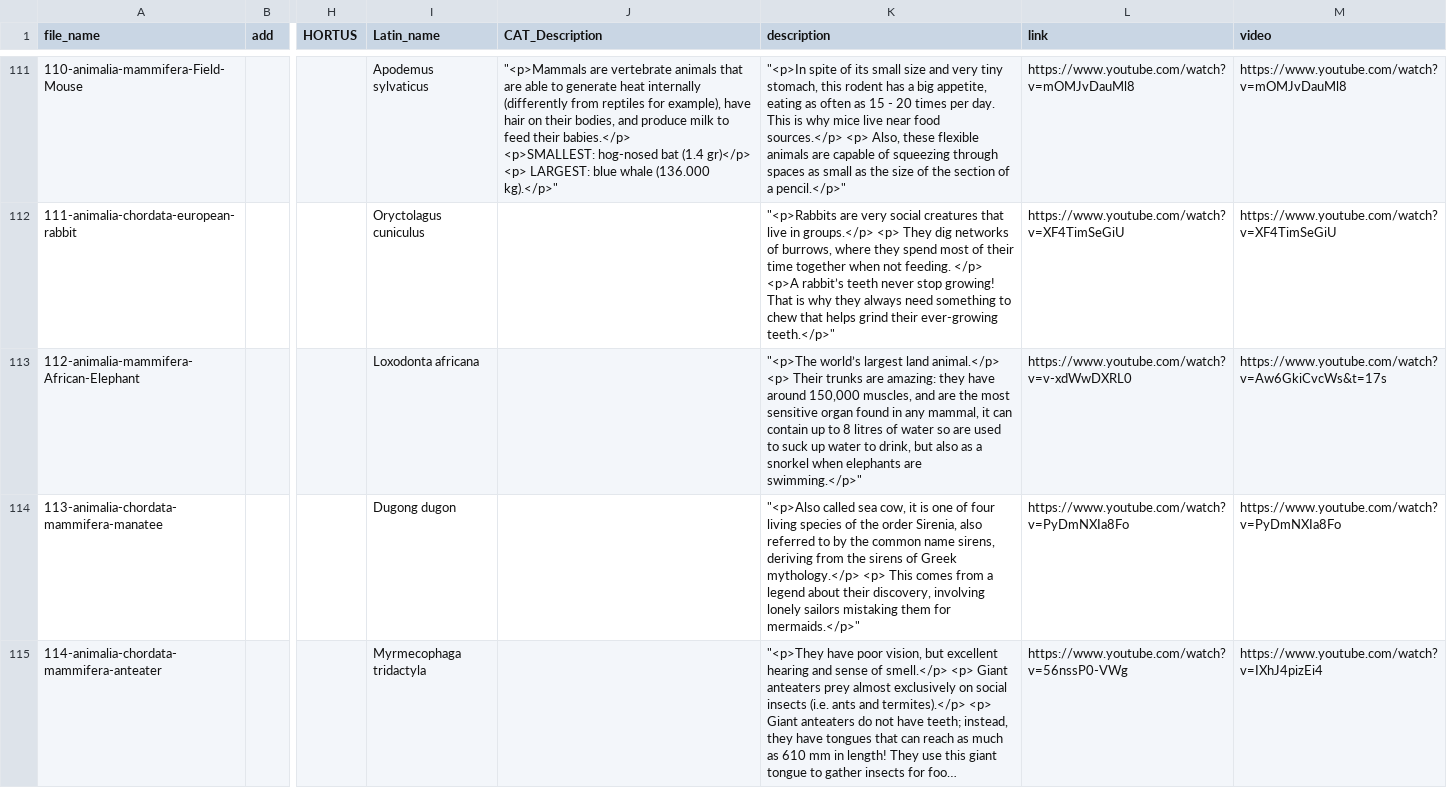
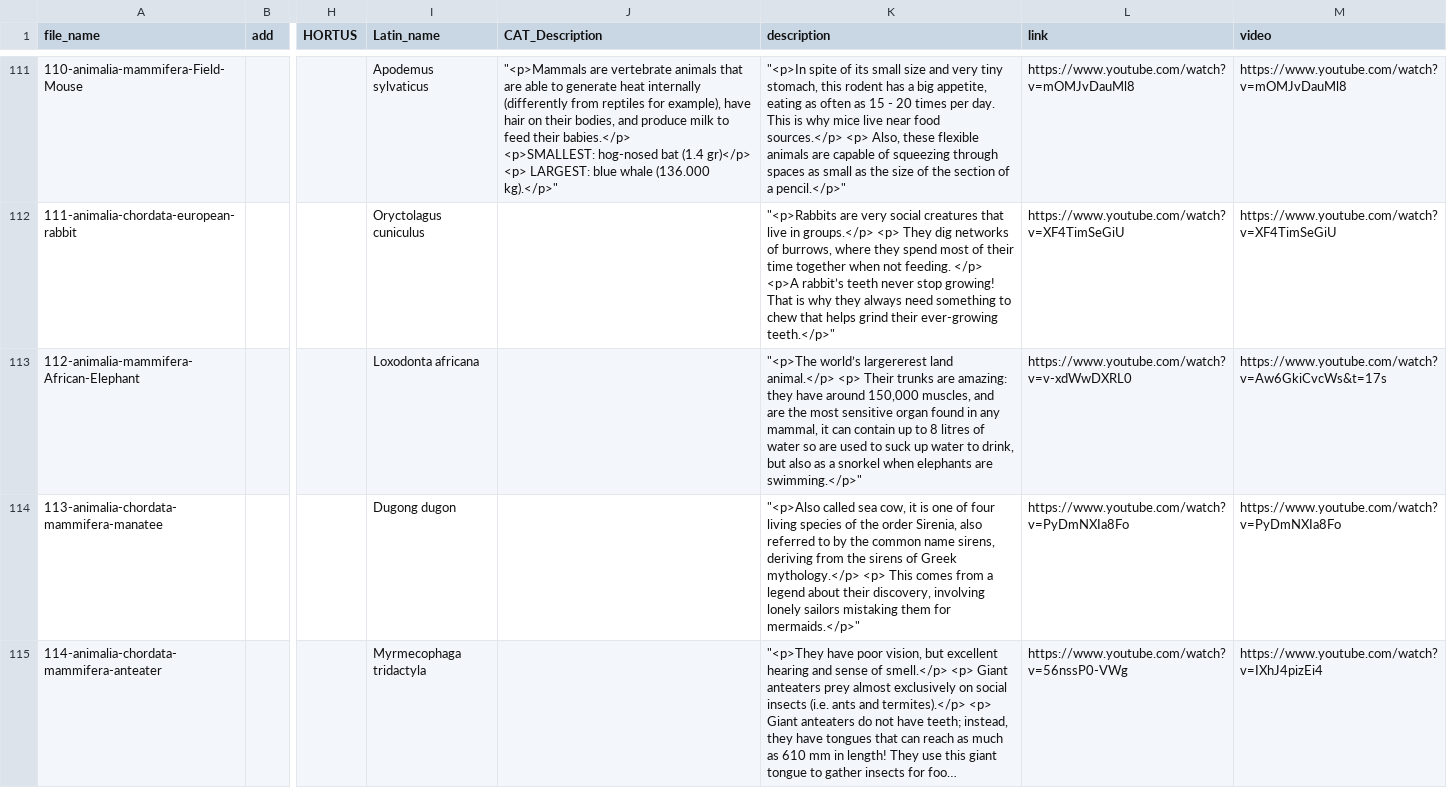
Before and after one commit to Evooolve/EvooolveDB, a CSV file: Evooolve-categories-species - edition 1.csv, drawn as a sheet; only a part is shown, gaps mark what is left out; long unchanged cells end in …; the diff names each change by its address in the sheet, - before the commit and + after, or states it on an @@ line.

Commit message:
Update Evooolve-categories-species - edition 1.csv

```diff
--- a/Evooolve-categories-species - edition 1.csv
+++ b/Evooolve-categories-species - edition 1.csv
-K113 (description): "<p>The world’s largest land animal.</p>…
+K113 (description): "<p>The world’s largererest land animal.</p>…
```
